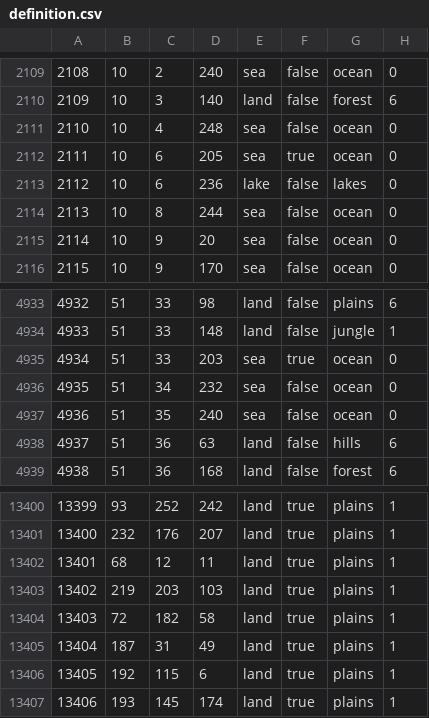
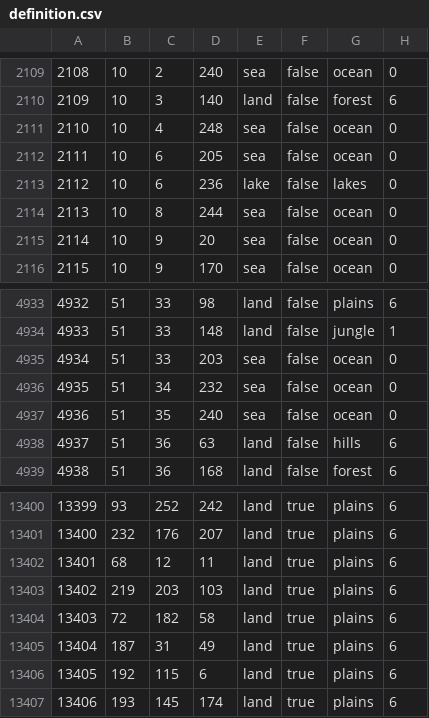
Before and after one commit to nikas201108/EaW_submod, a CSV file: map/definition.csv, drawn as a sheet; only a part is shown, gaps mark what is left out; the diff covers the shown part only.

```diff
--- a/map/definition.csv
+++ b/map/definition.csv
@@ -2111,3 +2111,3 @@
 2110;10;4;248;sea;false;ocean;0
-2111;10;6;205;sea;true;ocean;0
+2111;10;6;205;sea;false;ocean;0
 2112;10;6;236;lake;false;lakes;0
@@ -4934,3 +4934,3 @@
 4933;51;33;148;land;false;jungle;1
-4934;51;33;203;sea;true;ocean;0
+4934;51;33;203;sea;false;ocean;0
 4935;51;34;232;sea;false;ocean;0
@@ -13400,8 +13400,8 @@
-13399;93;252;242;land;true;plains;1
-13400;232;176;207;land;true;plains;1
-13401;68;12;11;land;true;plains;1
-13402;219;203;103;land;true;plains;1
-13403;72;182;58;land;true;plains;1
-13404;187;31;49;land;true;plains;1
-13405;192;115;6;land;true;plains;1
-13406;193;145;174;land;true;plains;1
+13399;93;252;242;land;true;plains;6
+13400;232;176;207;land;true;plains;6
+13401;68;12;11;land;true;plains;6
+13402;219;203;103;land;true;plains;6
+13403;72;182;58;land;true;plains;6
+13404;187;31;49;land;true;plains;6
+13405;192;115;6;land;true;plains;6
+13406;193;145;174;land;true;plains;6
```
Also changed, not shown: 56 edited cells elsewhere in this file, 21 other files.
